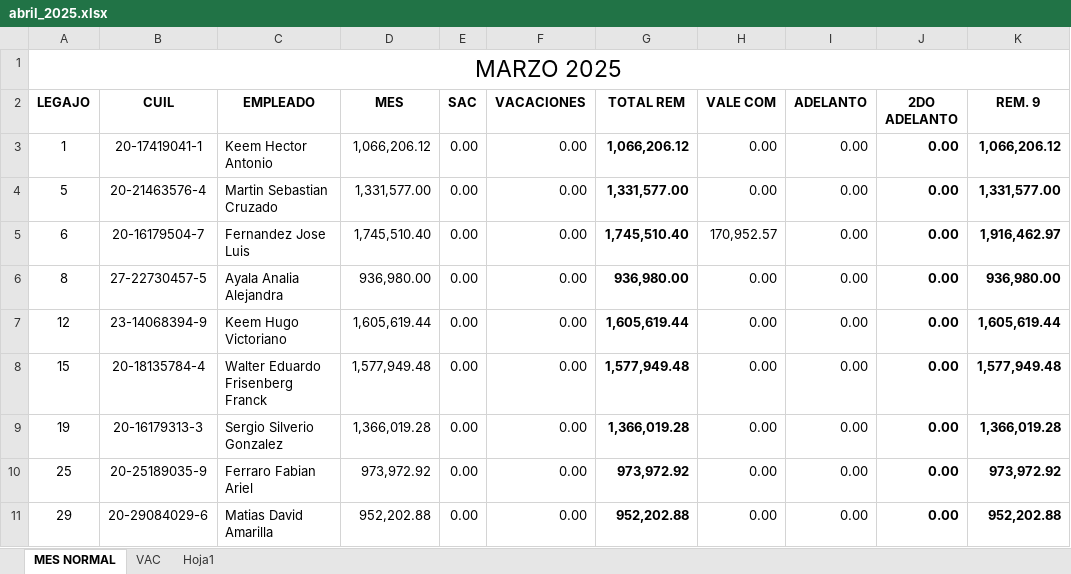
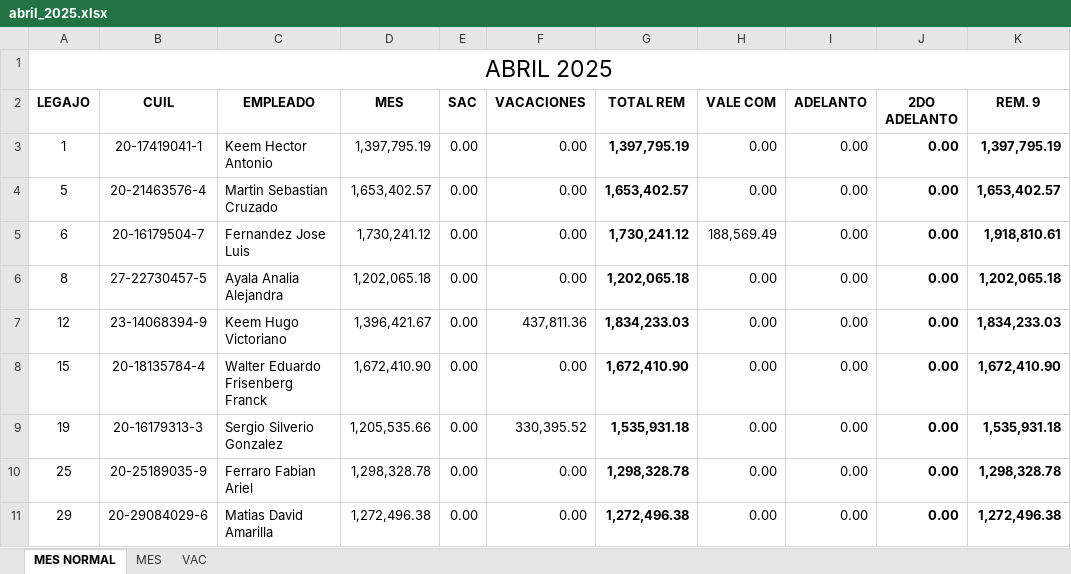
Before and after one commit to juanmartinmorganti/abril-lasa, an Excel workbook: public/abril_2025.xlsx, sheet MES NORMAL, drawn as a sheet; only a part is shown; values as stored, in another font and other column widths than the file's, no borders; the diff covers the shown part only; the diff names each change by its address in the sheet, - before the commit and + after, or states it on an @@ line.

```diff
--- a/public/abril_2025.xlsx (sheet MES NORMAL)
+++ b/public/abril_2025.xlsx (sheet MES NORMAL)
-sheet tab: Hoja1
+sheet tab: MES
-A1 (LEGAJO): MARZO 2025
+A1 (LEGAJO): ABRIL 2025
-D3 (MES): 1,066,206.12
+D3 (MES): 1,397,795.19
-G3 (TOTAL REM): 1,066,206.12
+G3 (TOTAL REM): 1,397,795.19
-K3 (REM. 9): 1,066,206.12
+K3 (REM. 9): 1,397,795.19
-D4 (MES): 1,331,577.00
+D4 (MES): 1,653,402.57
-G4 (TOTAL REM): 1,331,577.00
+G4 (TOTAL REM): 1,653,402.57
-K4 (REM. 9): 1,331,577.00
+K4 (REM. 9): 1,653,402.57
-D5 (MES): 1,745,510.40
+D5 (MES): 1,730,241.12
-G5 (TOTAL REM): 1,745,510.40
+G5 (TOTAL REM): 1,730,241.12
-H5 (VALE COM): 170,952.57
+H5 (VALE COM): 188,569.49
-K5 (REM. 9): 1,916,462.97
+K5 (REM. 9): 1,918,810.61
-D6 (MES): 936,980.00
+D6 (MES): 1,202,065.18
-G6 (TOTAL REM): 936,980.00
+G6 (TOTAL REM): 1,202,065.18
-K6 (REM. 9): 936,980.00
+K6 (REM. 9): 1,202,065.18
-D7 (MES): 1,605,619.44
+D7 (MES): 1,396,421.67
-F7 (VACACIONES): 0.00
+F7 (VACACIONES): 437,811.36
-G7 (TOTAL REM): 1,605,619.44
+G7 (TOTAL REM): 1,834,233.03
-K7 (REM. 9): 1,605,619.44
+K7 (REM. 9): 1,834,233.03
-D8 (MES): 1,577,949.48
+D8 (MES): 1,672,410.90
-G8 (TOTAL REM): 1,577,949.48
+G8 (TOTAL REM): 1,672,410.90
-K8 (REM. 9): 1,577,949.48
+K8 (REM. 9): 1,672,410.90
-D9 (MES): 1,366,019.28
+D9 (MES): 1,205,535.66
-F9 (VACACIONES): 0.00
+F9 (VACACIONES): 330,395.52
-G9 (TOTAL REM): 1,366,019.28
+G9 (TOTAL REM): 1,535,931.18
-K9 (REM. 9): 1,366,019.28
+K9 (REM. 9): 1,535,931.18
-D10 (MES): 973,972.92
+D10 (MES): 1,298,328.78
-G10 (TOTAL REM): 973,972.92
+G10 (TOTAL REM): 1,298,328.78
-K10 (REM. 9): 973,972.92
+K10 (REM. 9): 1,298,328.78
-D11 (MES): 952,202.88
+D11 (MES): 1,272,496.38
-G11 (TOTAL REM): 952,202.88
+G11 (TOTAL REM): 1,272,496.38
-K11 (REM. 9): 952,202.88
+K11 (REM. 9): 1,272,496.38
```
Also changed, not shown: 1 added row, 1 removed row and 67 edited cells elsewhere in this sheet, sheet VAC, 6 other files.
